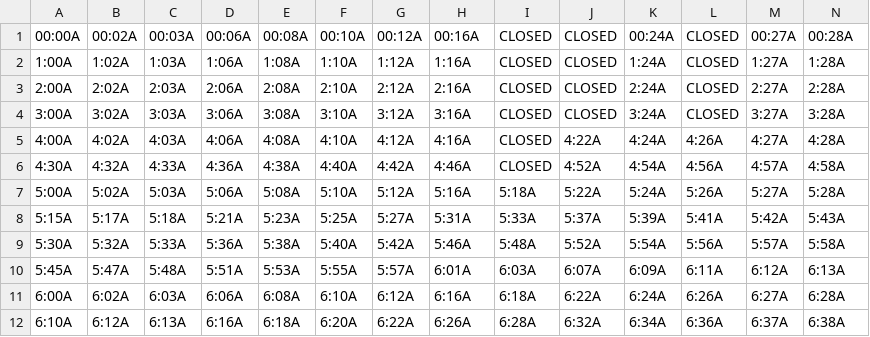
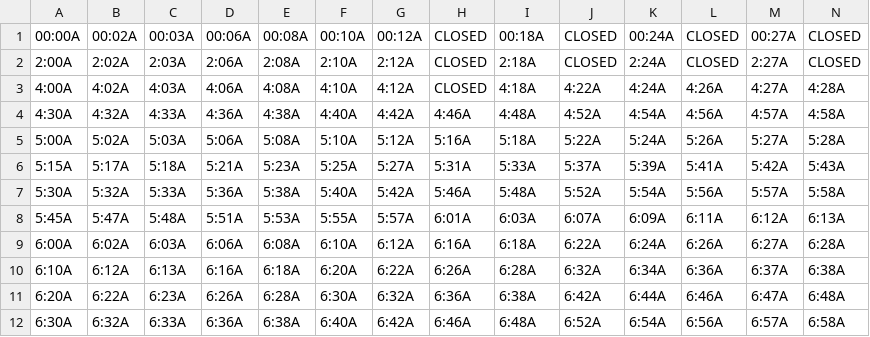
Before and after one commit to davidp799/patco-today-schedules, a CSV file: assets/2025-07-28/weekdays-west.csv, drawn as a sheet; only a part is shown; the shorter side is filled out with more unchanged rows.

```diff
--- a/assets/2025-07-28/weekdays-west.csv
+++ b/assets/2025-07-28/weekdays-west.csv
@@ -1,7 +1,5 @@
-00:00A,00:02A,00:03A,00:06A,00:08A,00:10A,00:12A,00:16A,CLOSED,CLOSED,00:24A,CLOSED,00:27A,00:28A
-1:00A,1:02A,1:03A,1:06A,1:08A,1:10A,1:12A,1:16A,CLOSED,CLOSED,1:24A,CLOSED,1:27A,1:28A
-2:00A,2:02A,2:03A,2:06A,2:08A,2:10A,2:12A,2:16A,CLOSED,CLOSED,2:24A,CLOSED,2:27A,2:28A
-3:00A,3:02A,3:03A,3:06A,3:08A,3:10A,3:12A,3:16A,CLOSED,CLOSED,3:24A,CLOSED,3:27A,3:28A
-4:00A,4:02A,4:03A,4:06A,4:08A,4:10A,4:12A,4:16A,CLOSED,4:22A,4:24A,4:26A,4:27A,4:28A
-4:30A,4:32A,4:33A,4:36A,4:38A,4:40A,4:42A,4:46A,CLOSED,4:52A,4:54A,4:56A,4:57A,4:58A
+00:00A,00:02A,00:03A,00:06A,00:08A,00:10A,00:12A,CLOSED,00:18A,CLOSED,00:24A,CLOSED,00:27A,CLOSED
+2:00A,2:02A,2:03A,2:06A,2:08A,2:10A,2:12A,CLOSED,2:18A,CLOSED,2:24A,CLOSED,2:27A,CLOSED
+4:00A,4:02A,4:03A,4:06A,4:08A,4:10A,4:12A,CLOSED,4:18A,4:22A,4:24A,4:26A,4:27A,4:28A
+4:30A,4:32A,4:33A,4:36A,4:38A,4:40A,4:42A,4:46A,4:48A,4:52A,4:54A,4:56A,4:57A,4:58A
 5:00A,5:02A,5:03A,5:06A,5:08A,5:10A,5:12A,5:16A,5:18A,5:22A,5:24A,5:26A,5:27A,5:28A
```
Also changed, not shown: assets/2025-07-14/weekdays-east.csv, assets/2025-07-14/weekdays-west.csv, 1 other file.
